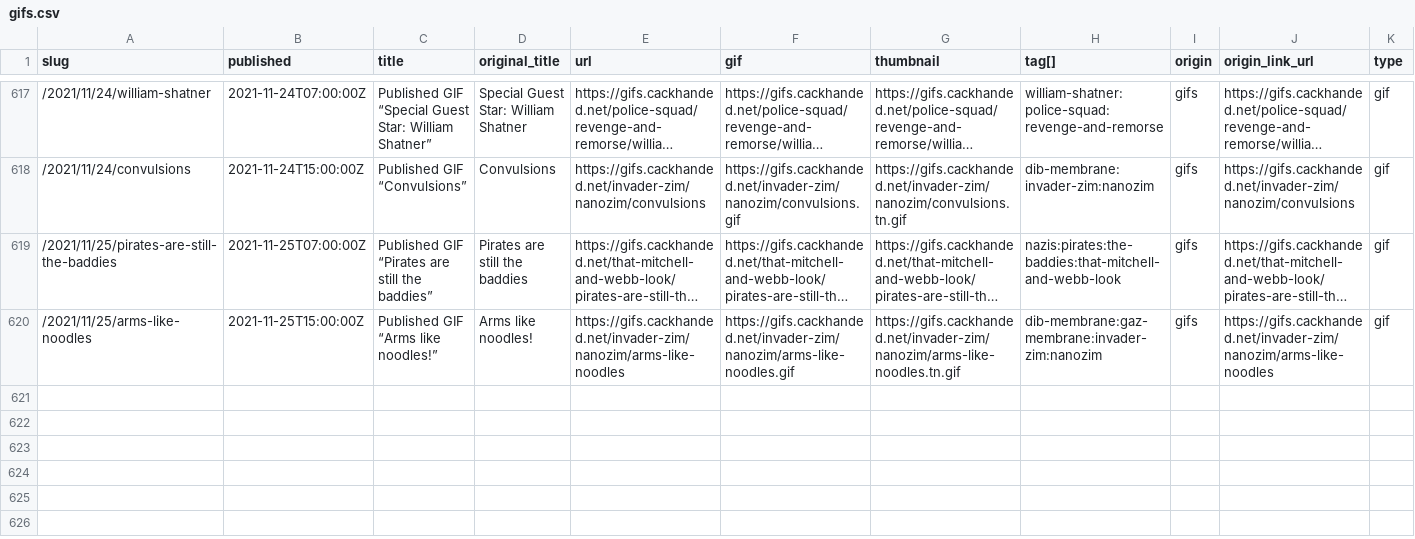
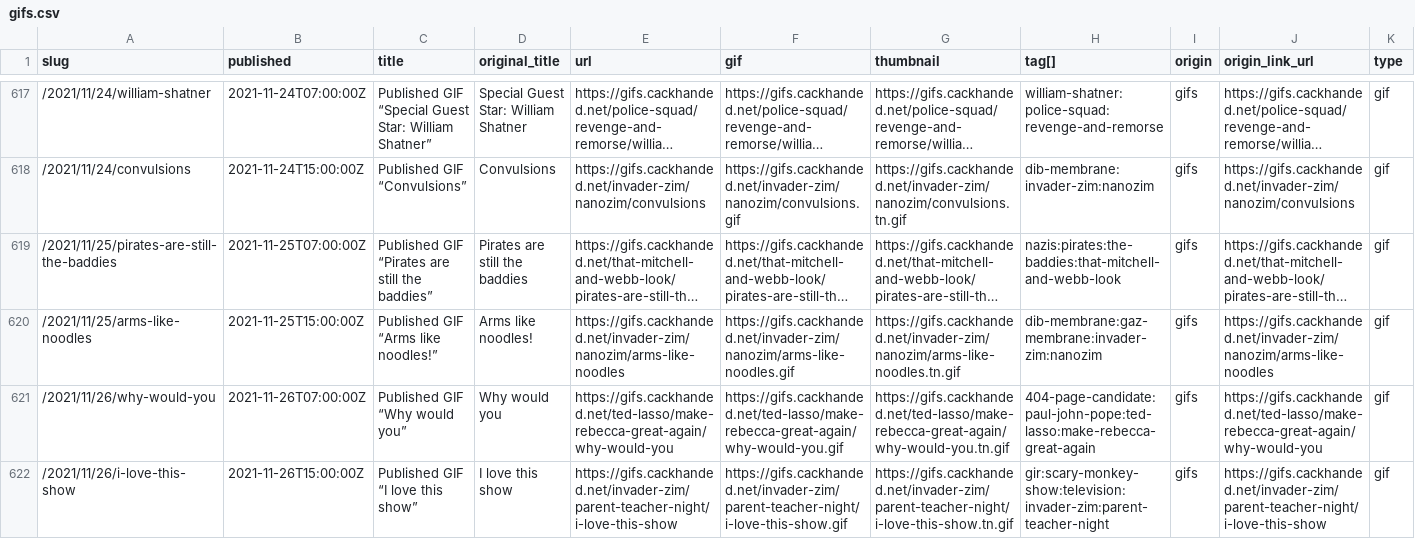
Before and after one commit to norm/marknormanfrancis.com, a CSV file: source/gifs.csv, drawn as a sheet; only a part is shown, gaps mark what is left out; long unchanged cells end in ….

```diff
--- a/source/gifs.csv
+++ b/source/gifs.csv
@@ -620 +620,3 @@ slug,published,title,original_title,url,gif,thumbnail,tag[],origin,origin_link_u
 /2021/11/25/arms-like-noodles,2021-11-25T15:00:00Z,Published GIF “Arms like noodles!”,Arms like noodles!,https://gifs.cackhanded.net/invader-zim/nanozim/arms-like-noodles,https://gifs.cackhanded.net/invader-zim/nanozim/arms-like-noodles.gif,https://gifs.cackhanded.net/invader-zim/nanozim/arms-like-noodles.tn.gif,dib-membrane:gaz-membrane:invader-zim:nanozim,gifs,https://gifs.cackhanded.net/invader-zim/nanozim/arms-like-noodles,gif
+/2021/11/26/why-would-you,2021-11-26T07:00:00Z,Published GIF “Why would you”,Why would you,https://gifs.cackhanded.net/ted-lasso/make-rebecca-great-again/why-would-you,https://gifs.cackhanded.net/ted-lasso/make-rebecca-great-again/why-would-you.gif,https://gifs.cackhanded.net/ted-lasso/make-rebecca-great-again/why-would-you.tn.gif,404-page-candidate:paul-john-pope:ted-lasso:make-rebecca-great-again,gifs,https://gifs.cackhanded.net/ted-lasso/make-rebecca-great-again/why-would-you,gif
+/2021/11/26/i-love-this-show,2021-11-26T15:00:00Z,Published GIF “I love this show”,I love this show,https://gifs.cackhanded.net/invader-zim/parent-teacher-night/i-love-this-show,https://gifs.cackhanded.net/invader-zim/parent-teacher-night/i-love-this-show.gif,https://gifs.cackhanded.net/invader-zim/parent-teacher-night/i-love-this-show.tn.gif,gir:scary-monkey-show:television:invader-zim:parent-teacher-night,gifs,https://gifs.cackhanded.net/invader-zim/parent-teacher-night/i-love-this-show,gif
```
Also changed, not shown: 9 other files.
